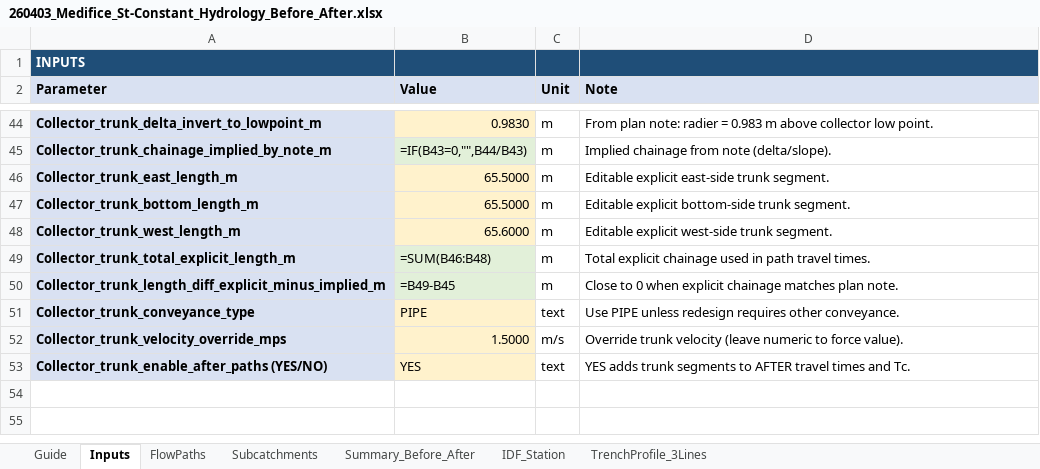
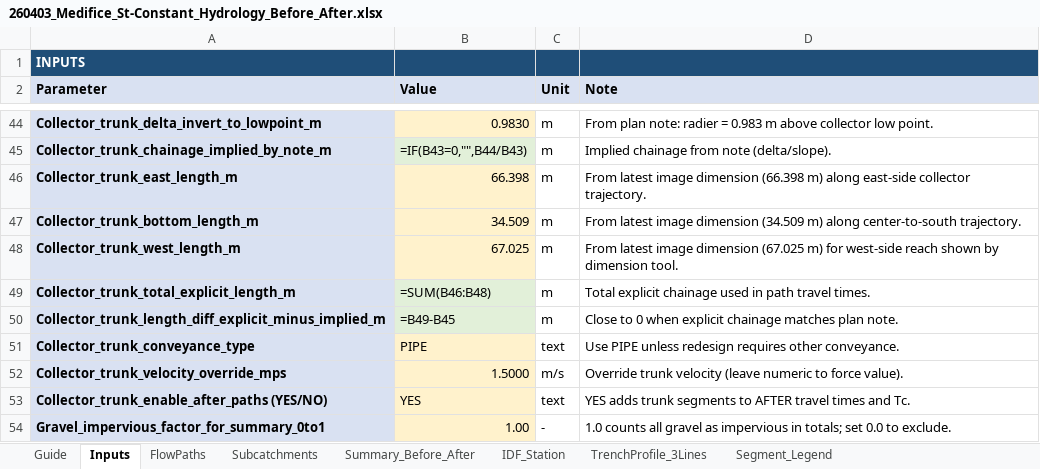
Before and after one commit to acon560-prog/idf-web-app, an Excel workbook: engineering/drainage-design/260403_Medifice_St-Constant_Hydrology_Before_After.xlsx, sheet Inputs, drawn as a sheet; only a part is shown, gaps mark what is left out; values as stored, in another font and other column widths than the file's, no borders; formulas without a stored value are shown as written; the diff names each change by its address in the sheet, - before the commit and + after, or states it on an @@ line.

```diff
--- a/engineering/drainage-design/260403_Medifice_St-Constant_Hydrology_Before_After.xlsx (sheet Inputs)
+++ b/engineering/drainage-design/260403_Medifice_St-Constant_Hydrology_Before_After.xlsx (sheet Inputs)
+sheet tab: Segment_Legend
-B46 (Value): 65.5000
+B46 (Value): 66.398
-D46 (Note): Editable explicit east-side trunk segment.
+D46 (Note): From latest image dimension (66.398 m) along east-side collector trajectory.
-B47 (Value): 65.5000
+B47 (Value): 34.509
-D47 (Note): Editable explicit bottom-side trunk segment.
+D47 (Note): From latest image dimension (34.509 m) along center-to-south trajectory.
-B48 (Value): 65.6000
+B48 (Value): 67.025
-D48 (Note): Editable explicit west-side trunk segment.
+D48 (Note): From latest image dimension (67.025 m) for west-side reach shown by dimension tool.
+row 54: Gravel_impervious_factor_for_summary_0to1 | 1.00 | - | 1.0 counts all gravel as impervious in totals; set 0.0 to exclude.
```
Also changed, not shown: sheet FlowPaths, sheet Summary_Before_After, sheet Guide.
